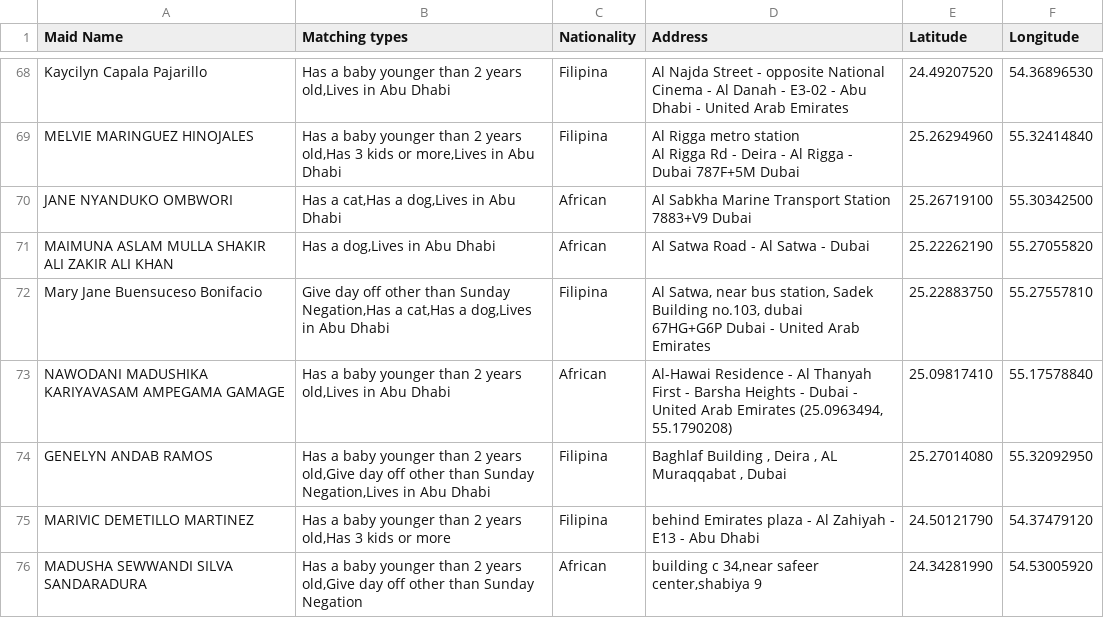
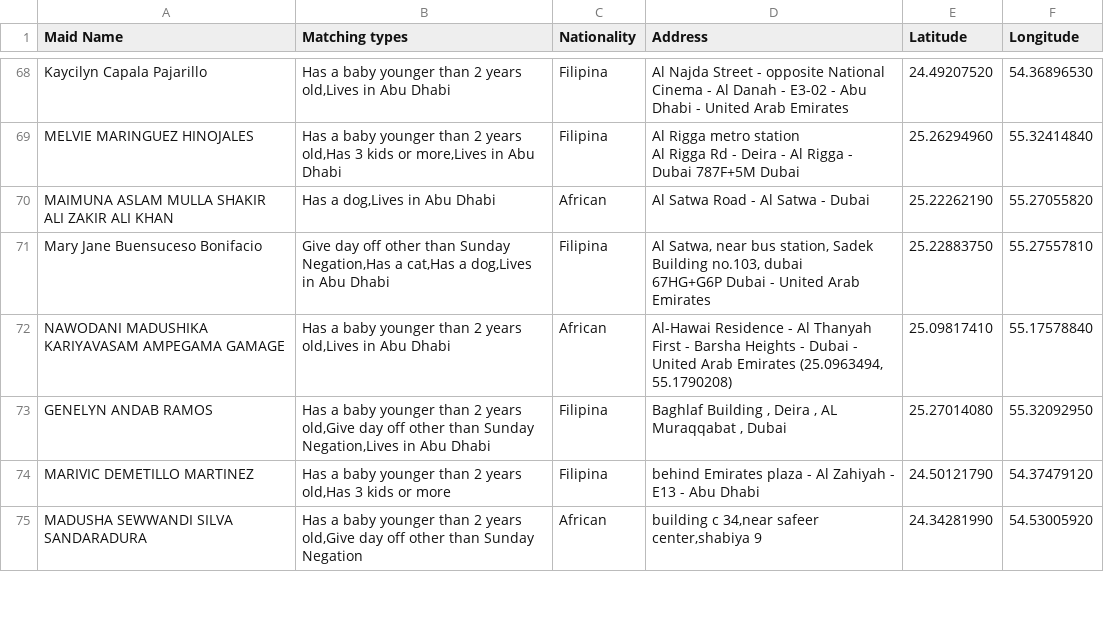
Before and after one commit to charbelchdid/map, a CSV file: Availablemaids.csv, drawn as a sheet; only a part is shown, gaps mark what is left out; ↵ is a line break in a cell; the diff names each change by its address in the sheet, - before the commit and + after, or states it on an @@ line.

Commit message:
Update Hired Live-out Maids Raw Data AVAILABLE CSV on 2026-02-22T22:04:42.869Z

```diff
--- a/Availablemaids.csv
+++ b/Availablemaids.csv
-row 70: JANE NYANDUKO OMBWORI | Has a cat,Has a dog,Lives in Abu Dhabi | African | Al Sabkha Marine Transport Station ↵ 7883+V9 Dubai | 25.26719100 | 55.30342500
```
